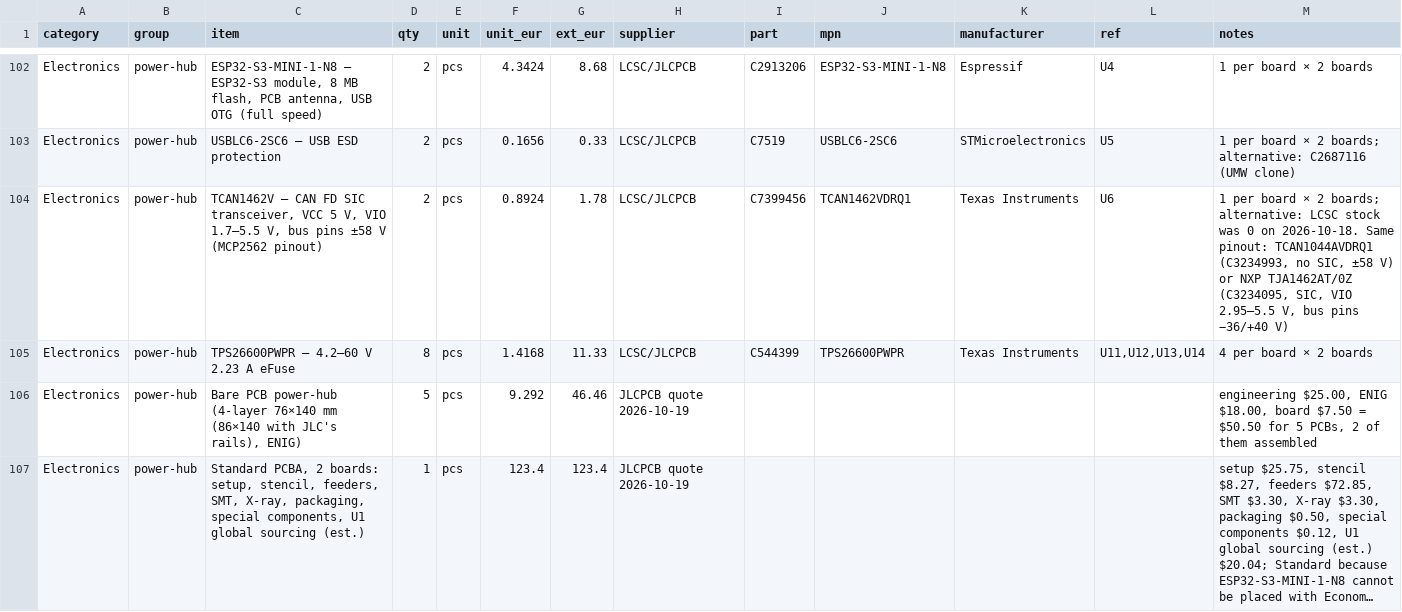
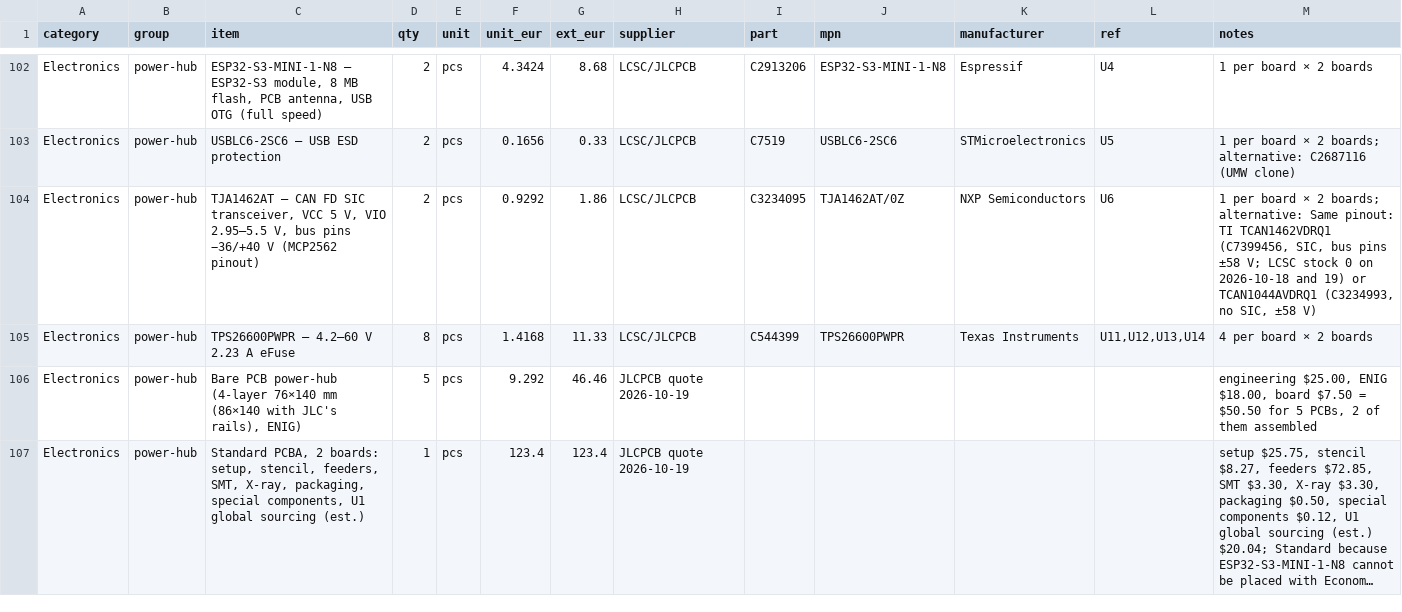
Before and after one commit to kartben/hw-testing-rack, a CSV file: bom/rack-bom.csv, drawn as a sheet; only a part is shown, gaps mark what is left out; long unchanged cells end in …; the diff covers the shown part only.

```diff
--- a/bom/rack-bom.csv
+++ b/bom/rack-bom.csv
@@ -103,3 +103,3 @@ Electronics,power-hub,"ESP32-S3-MINI-1-N8 — ESP32-S3 module, 8 MB flash, PCB a
 Electronics,power-hub,USBLC6-2SC6 — USB ESD protection,2,pcs,0.1656,0.33,LCSC/JLCPCB,C7519,USBLC6-2SC6,STMicroelectronics,U5,1 per board × 2 boards; alternative: C2687116 (UMW clone)
-Electronics,power-hub,"TCAN1462V — CAN FD SIC transceiver, VCC 5 V, VIO 1.7–5.5 V, bus pins ±58 V (MCP2562 pinout)",2,pcs,0.8924,1.78,LCSC/JLCPCB,C7399456,TCAN1462VDRQ1,Texas Instruments,U6,"1 per board × 2 boards; alternative: LCSC stock was 0 on 2026-10-18.  Same pinout: TCAN1044AVDRQ1 (C3234993, no SIC, ±58 V) or NXP TJA1462AT/0Z (C3234095, SIC, VIO 2.95–5.5 V, bus pins −36/+40 V)"
+Electronics,power-hub,"TJA1462AT — CAN FD SIC transceiver, VCC 5 V, VIO 2.95–5.5 V, bus pins −36/+40 V (MCP2562 pinout)",2,pcs,0.9292,1.86,LCSC/JLCPCB,C3234095,TJA1462AT/0Z,NXP Semiconductors,U6,"1 per board × 2 boards; alternative: Same pinout: TI TCAN1462VDRQ1 (C7399456, SIC, bus pins ±58 V; LCSC stock 0 on 2026-10-18 and 19) or TCAN1044AVDRQ1 (C3234993, no SIC, ±58 V)"
 Electronics,power-hub,TPS26600PWPR — 4.2–60 V 2.23 A eFuse,8,pcs,1.4168,11.33,LCSC/JLCPCB,C544399,TPS26600PWPR,Texas Instruments,"U11,U12,U13,U14",4 per board × 2 boards
```
Also changed, not shown: 13 edited cells elsewhere in this file, electronics/bay-node/bay-node-bom.csv, electronics/bay-node/fab/bay-node-bom-jlcpcb.csv, 25 other files.
